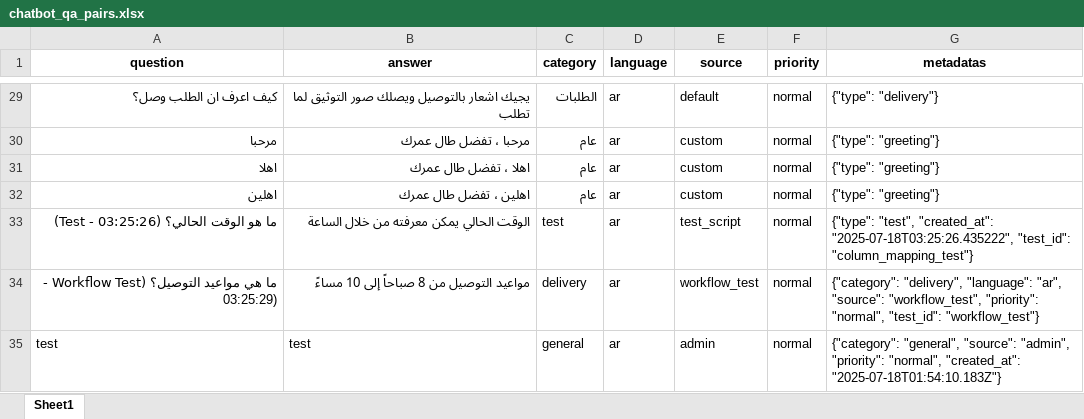
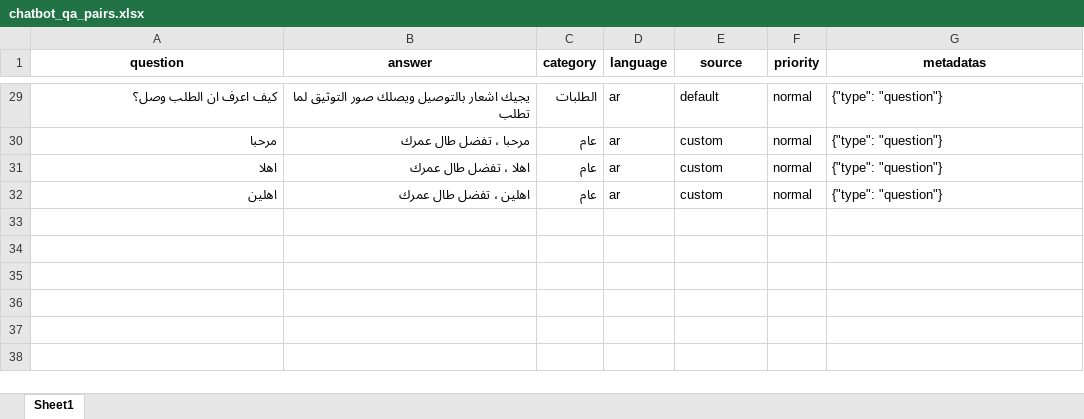
Before and after one commit to AliNasserMohamed/Wati_chatbot, an Excel workbook: knowledge_base/chatbot_qa_pairs.xlsx, sheet Sheet1, drawn as a sheet; only a part is shown, gaps mark what is left out; values as stored, in another font and other column widths than the file's, no borders; the diff covers the shown part only; the diff names each change by its address in the sheet, - before the commit and + after, or states it on an @@ line.

```diff
--- a/knowledge_base/chatbot_qa_pairs.xlsx (sheet Sheet1)
+++ b/knowledge_base/chatbot_qa_pairs.xlsx (sheet Sheet1)
-G29 (metadatas): {"type": "delivery"}
+G29 (metadatas): {"type": "question"}
-G30:G32 (metadatas): {"type": "greeting"}
+G30:G32 (metadatas): {"type": "question"}
-row 33: ما هو الوقت الحالي؟ (Test - 03:25:26) | الوقت الحالي يمكن معرفته من خلال الساعة | test | ar | test_script | normal | {"type": "test", "created_at": "2025-07-18T03:25:26.435222", "test_id": "column_mapping_test"}
-row 34: ما هي مواعيد التوصيل؟ (Workflow Test - 03:25:29) | مواعيد التوصيل من 8 صباحاً إلى 10 مساءً | delivery | ar | workflow_test | normal | {"category": "delivery", "language": "ar", "source": "workflow_test", "priority": "normal", "test_id": "workflow_test"}
-row 35: test | test | general | ar | admin | normal | {"category": "general", "source": "admin", "priority": "normal", "created_at": "2025-07-18T01:54:10.183Z"}
```
Also changed, not shown: 27 edited cells elsewhere in this sheet, 5 other files.
